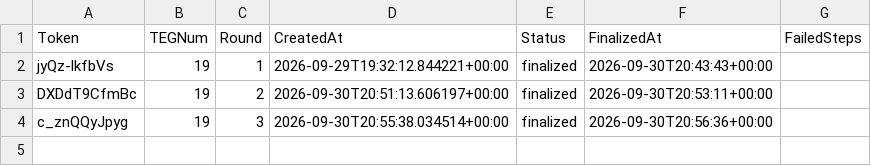
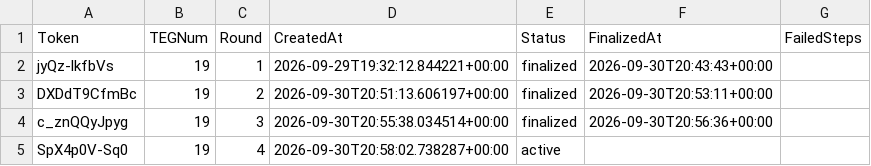
Before and after one commit to jonbaker99/teg_v2, a CSV file: data/live_rounds.csv, drawn as a sheet; the diff names each change by its address in the sheet, - before the commit and + after, or states it on an @@ line.

Commit message:
Update live rounds registry

```diff
--- a/data/live_rounds.csv
+++ b/data/live_rounds.csv
+row 5: SpX4p0V-Sq0 | 19 | 4 | 2026-09-30T20:58:02.738287+00:00 | active
```
